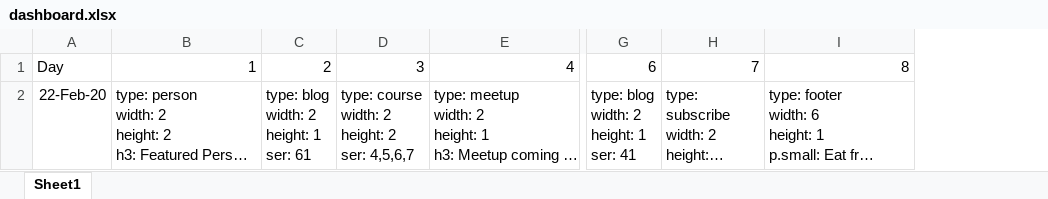
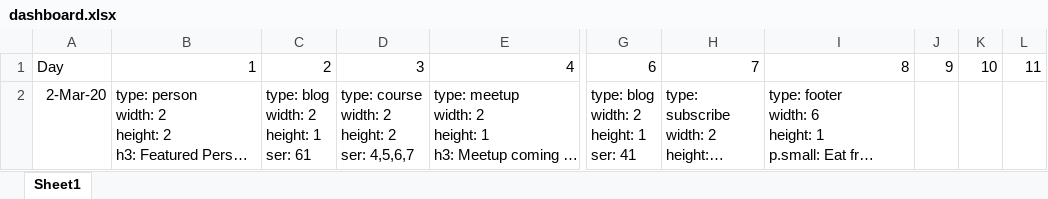
Before and after one commit to qasim2020/givezakat, an Excel workbook: static/dashboard.xlsx, sheet Sheet1, drawn as a sheet; only a part is shown, gaps mark what is left out; long unchanged cells end in …; values as stored, in another font and other column widths than the file's, no borders; the diff covers the shown part only; the diff names each change by its address in the sheet, - before the commit and + after, or states it on an @@ line.

```diff
--- a/static/dashboard.xlsx (sheet Sheet1)
+++ b/static/dashboard.xlsx (sheet Sheet1)
+column J, row 1: 9
+column K, row 1: 10
+column L, row 1: 11
-A2: 22-Feb-20
+A2: 2-Mar-20
```
Also changed, not shown: 1 added row elsewhere in this sheet, static/1.quranDaily.xlsx, 6 other files.
